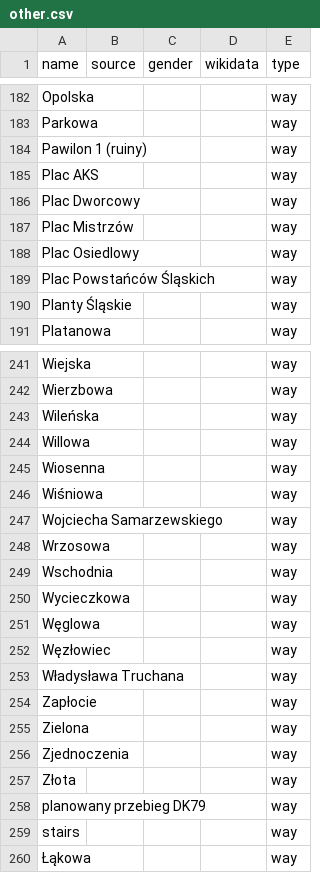
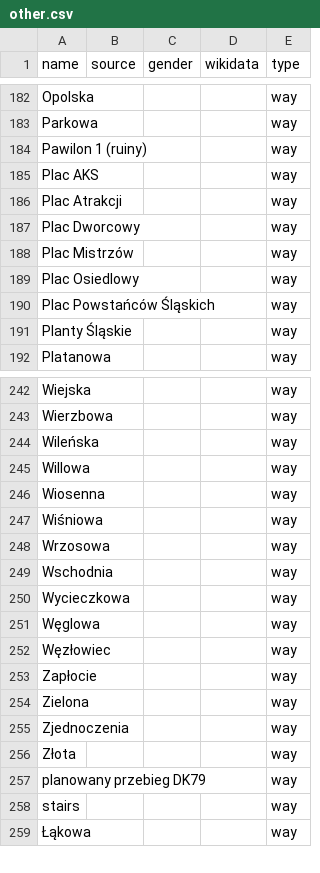
Before and after one commit to EqualStreetNames/equalstreetnames-chorzow, a CSV file: data/other.csv, drawn as a sheet; only a part is shown, gaps mark what is left out; removed rows and columns are numbered as before the commit, all else as after; the diff names each change by its address in the sheet, - before the commit and + after, or states it on an @@ line.

```diff
--- a/data/other.csv
+++ b/data/other.csv
+row 186: Plac Atrakcji |  |  |  | way
-row 247: Wojciecha Samarzewskiego |  |  |  | way
-row 253: Władysława Truchana |  |  |  | way
```
Also changed, not shown: data/gender.csv, 3 other files.
